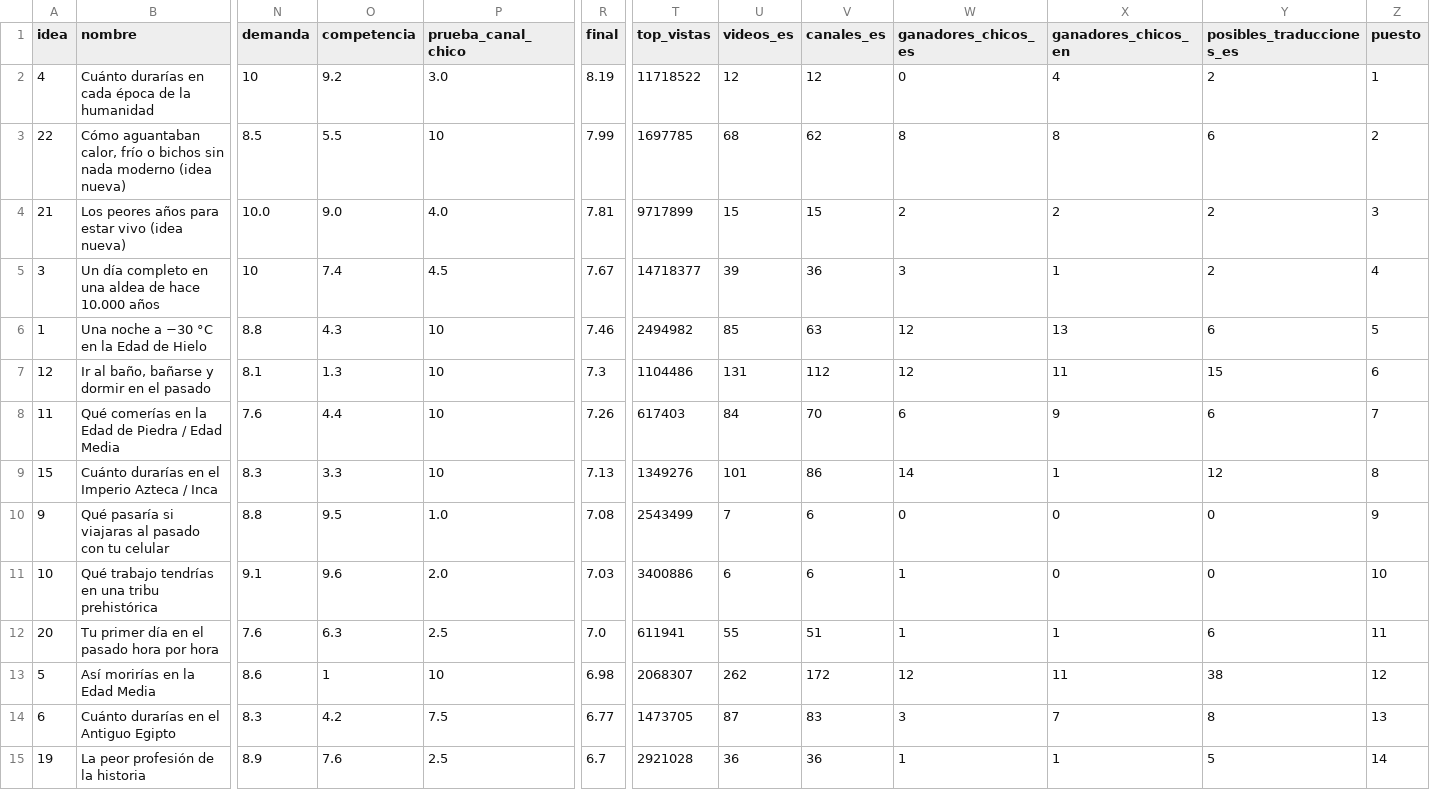
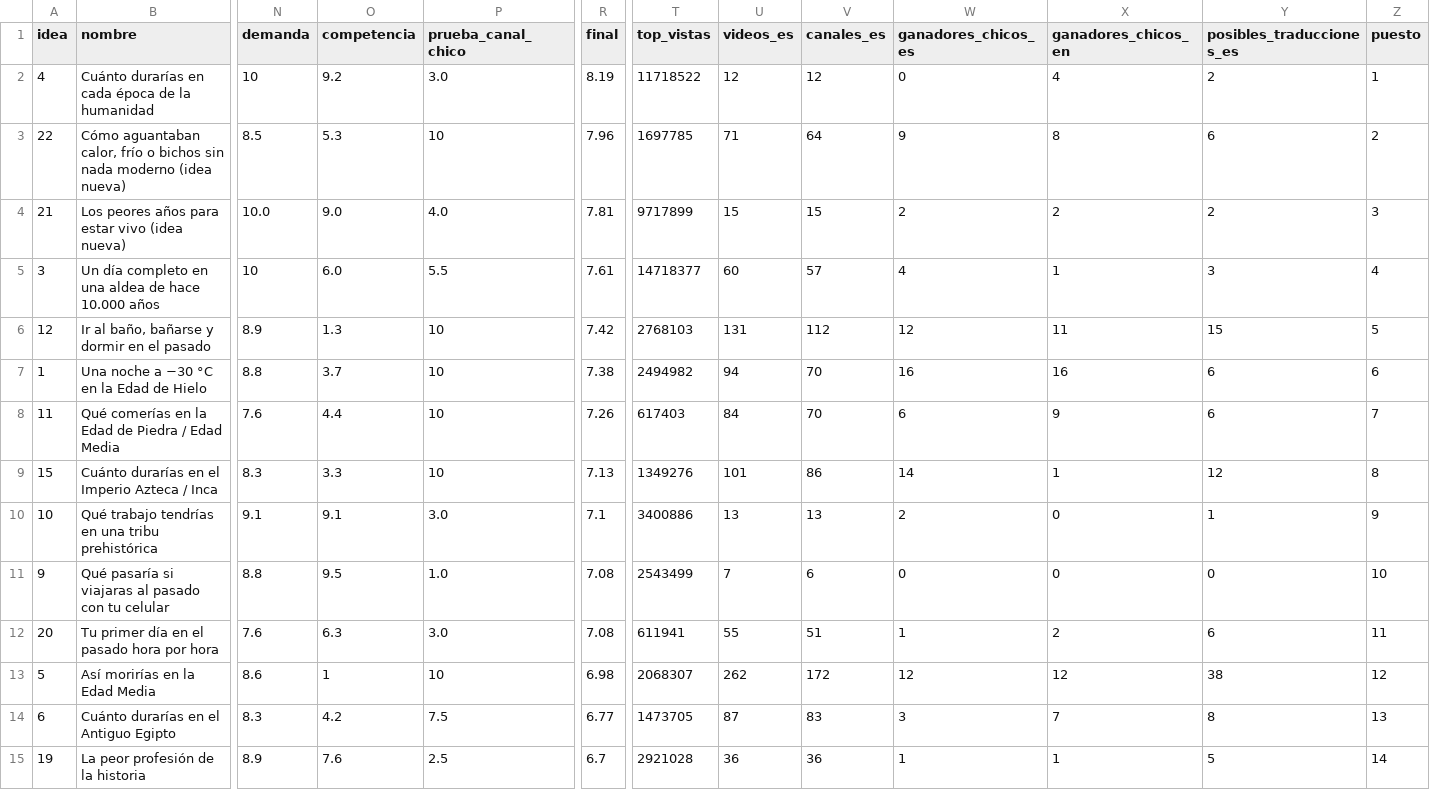
Before and after one commit to mindglitch777-eng/youtube-monetizado, a CSV file: research/data/ideas-2026-10/puntajes.csv, drawn as a sheet; only a part is shown, gaps mark what is left out; removed rows and columns are numbered as before the commit, all else as after; rows hold the shown columns only; the diff covers the shown part only; the diff names each change by its address in the sheet, - before the commit and + after, or states it on an @@ line.

```diff
--- a/research/data/ideas-2026-10/puntajes.csv
+++ b/research/data/ideas-2026-10/puntajes.csv
-O3 (competencia): 5.5
+O3 (competencia): 5.3
-R3 (final): 7.99
+R3 (final): 7.96
-U3 (videos_es): 68
+U3 (videos_es): 71
-V3 (canales_es): 62
+V3 (canales_es): 64
-W3 (ganadores_chicos_es): 8
+W3 (ganadores_chicos_es): 9
-O5 (competencia): 7.4
+O5 (competencia): 6.0
-P5 (prueba_canal_chico): 4.5
+P5 (prueba_canal_chico): 5.5
-R5 (final): 7.67
+R5 (final): 7.61
-U5 (videos_es): 39
+U5 (videos_es): 60
-V5 (canales_es): 36
+V5 (canales_es): 57
-W5 (ganadores_chicos_es): 3
+W5 (ganadores_chicos_es): 4
-Y5 (posibles_traducciones_es): 2
+Y5 (posibles_traducciones_es): 3
-row 6: 1 | Una noche a −30 °C en la Edad de Hielo | 8.8 | 4.3 | 10 | 7.46 | 2494982 | 85 | 63 | 12 | 13 | 6 | 5
-N6 (demanda): 8.1
+N6 (demanda): 8.9
-R6 (final): 7.3
+R6 (final): 7.42
-T6 (top_vistas): 1104486
+T6 (top_vistas): 2768103
-Z6 (puesto): 6
+Z6 (puesto): 5
+row 7: 1 | Una noche a −30 °C en la Edad de Hielo | 8.8 | 3.7 | 10 | 7.38 | 2494982 | 94 | 70 | 16 | 16 | 6 | 6
+row 10: 10 | Qué trabajo tendrías en una tribu prehistórica | 9.1 | 9.1 | 3.0 | 7.1 | 3400886 | 13 | 13 | 2 | 0 | 1 | 9
-Z11 (puesto): 9
+Z11 (puesto): 10
-row 11: 10 | Qué trabajo tendrías en una tribu prehistórica | 9.1 | 9.6 | 2.0 | 7.03 | 3400886 | 6 | 6 | 1 | 0 | 0 | 10
-P12 (prueba_canal_chico): 2.5
+P12 (prueba_canal_chico): 3.0
-R12 (final): 7.0
+R12 (final): 7.08
-X12 (ganadores_chicos_en): 1
+X12 (ganadores_chicos_en): 2
-X13 (ganadores_chicos_en): 11
+X13 (ganadores_chicos_en): 12
```
Also changed, not shown: 11 edited cells elsewhere in this file, 11 other files.
